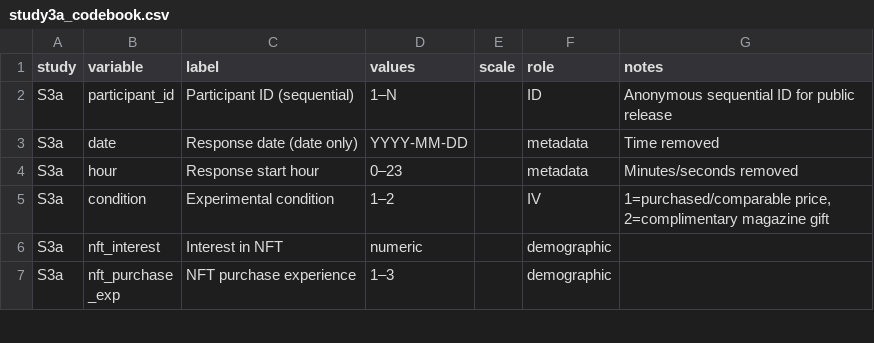
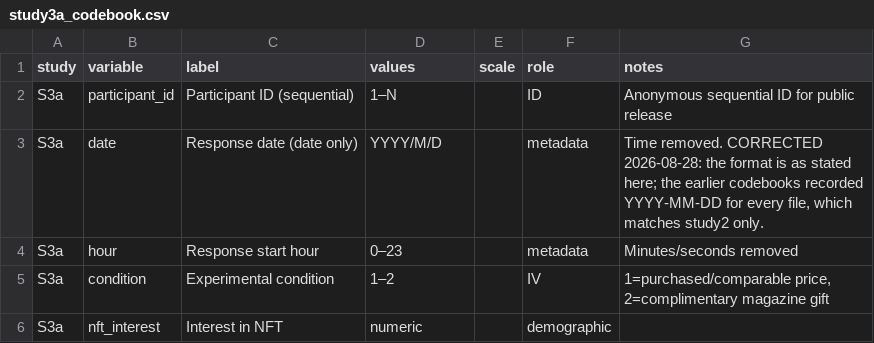
Before and after one commit to Reo-Fukuda/Reo, a CSV file: JPBM_Submission/04_analysis/data_corrections/study3a_codebook.csv, drawn as a sheet; only a part is shown; the shorter side is filled out with more unchanged rows.

```diff
--- a/JPBM_Submission/04_analysis/data_corrections/study3a_codebook.csv
+++ b/JPBM_Submission/04_analysis/data_corrections/study3a_codebook.csv
@@ -2,3 +2,3 @@ study,variable,label,values,scale,role,notes
 S3a,participant_id,Participant ID (sequential),1–N,,ID,Anonymous sequential ID for public release
-S3a,date,Response date (date only),YYYY-MM-DD,,metadata,Time removed
+S3a,date,Response date (date only),YYYY/M/D,,metadata,"Time removed. CORRECTED 2026-08-28: the format is as stated here; the earlier codebooks recorded YYYY-MM-DD for every file, which matches study2 only."
 S3a,hour,Response start hour,0–23,,metadata,Minutes/seconds removed
```
Also changed, not shown: JPBM_Submission/04_analysis/data_corrections/study1_codebook.csv, JPBM_Submission/04_analysis/data_corrections/study2_codebook.csv, 5 other files.
